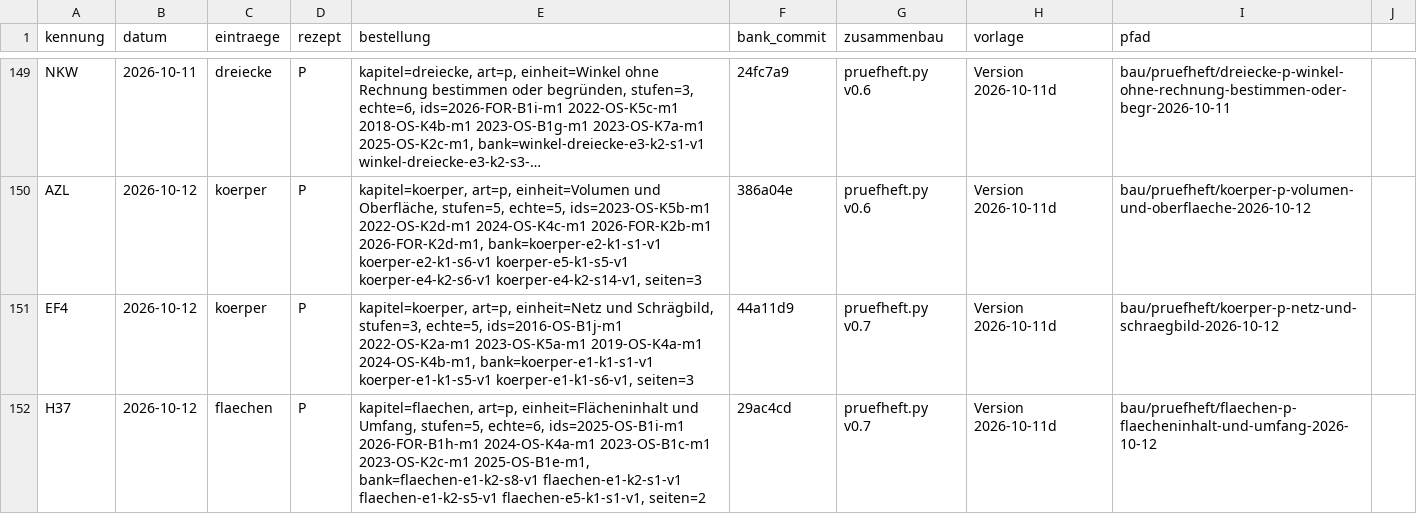
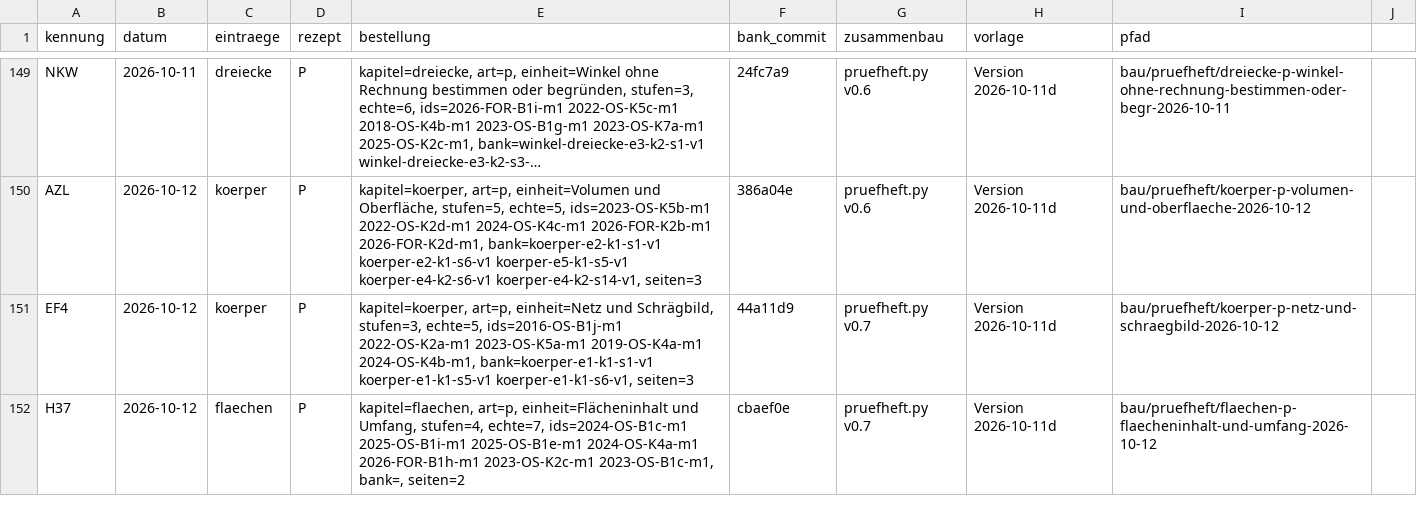
Before and after one commit to hz-0801/aufgabenbank, a CSV file: bau/register.csv, drawn as a sheet; only a part is shown, gaps mark what is left out; long unchanged cells end in ….

```diff
--- a/bau/register.csv
+++ b/bau/register.csv
@@ -151,2 +151,2 @@ AZL;2026-10-12;koerper;P;kapitel=koerper, art=p, einheit=Volumen und Oberfläche
 EF4;2026-10-12;koerper;P;kapitel=koerper, art=p, einheit=Netz und Schrägbild, stufen=3, echte=5, ids=2016-OS-B1j-m1 2022-OS-K2a-m1 2023-OS-K5a-m1 2019-OS-K4a-m1 2024-OS-K4b-m1, bank=koerper-e1-k1-s1-v1 koerper-e1-k1-s5-v1 koerper-e1-k1-s6-v1, seiten=3;44a11d9;pruefheft.py v0.7;Version 2026-10-11d;bau/pruefheft/koerper-p-netz-und-schraegbild-2026-10-12
-H37;2026-10-12;flaechen;P;kapitel=flaechen, art=p, einheit=Flächeninhalt und Umfang, stufen=5, echte=6, ids=2025-OS-B1i-m1 2026-FOR-B1h-m1 2024-OS-K4a-m1 2023-OS-B1c-m1 2023-OS-K2c-m1 2025-OS-B1e-m1, bank=flaechen-e1-k2-s8-v1 flaechen-e1-k2-s1-v1 flaechen-e1-k2-s5-v1 flaechen-e5-k1-s1-v1, seiten=2;29ac4cd;pruefheft.py v0.7;Version 2026-10-11d;bau/pruefheft/flaechen-p-flaecheninhalt-und-umfang-2026-10-12
+H37;2026-10-12;flaechen;P;kapitel=flaechen, art=p, einheit=Flächeninhalt und Umfang, stufen=4, echte=7, ids=2024-OS-B1c-m1 2025-OS-B1i-m1 2025-OS-B1e-m1 2024-OS-K4a-m1 2026-FOR-B1h-m1 2023-OS-K2c-m1 2023-OS-B1c-m1, bank=, seiten=2;cbaef0e;pruefheft.py v0.7;Version 2026-10-11d;bau/pruefheft/flaechen-p-flaecheninhalt-und-umfang-2026-10-12
```
Also changed, not shown: 16 other files.
